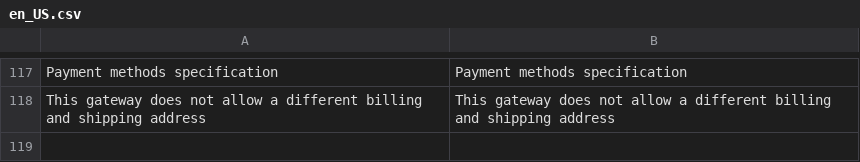
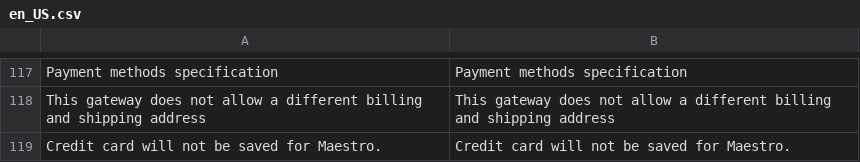
Before and after one commit to MultiSafepay/Magento2Msp, a CSV file: i18n/en_US.csv, drawn as a sheet; only a part is shown, gaps mark what is left out; the diff names each change by its address in the sheet, - before the commit and + after, or states it on an @@ line.

```diff
--- a/i18n/en_US.csv
+++ b/i18n/en_US.csv
+row 119: Credit card will not be saved for Maestro. | Credit card will not be saved for Maestro.
```
Also changed, not shown: i18n/nl_NL.csv, 7 other files.
